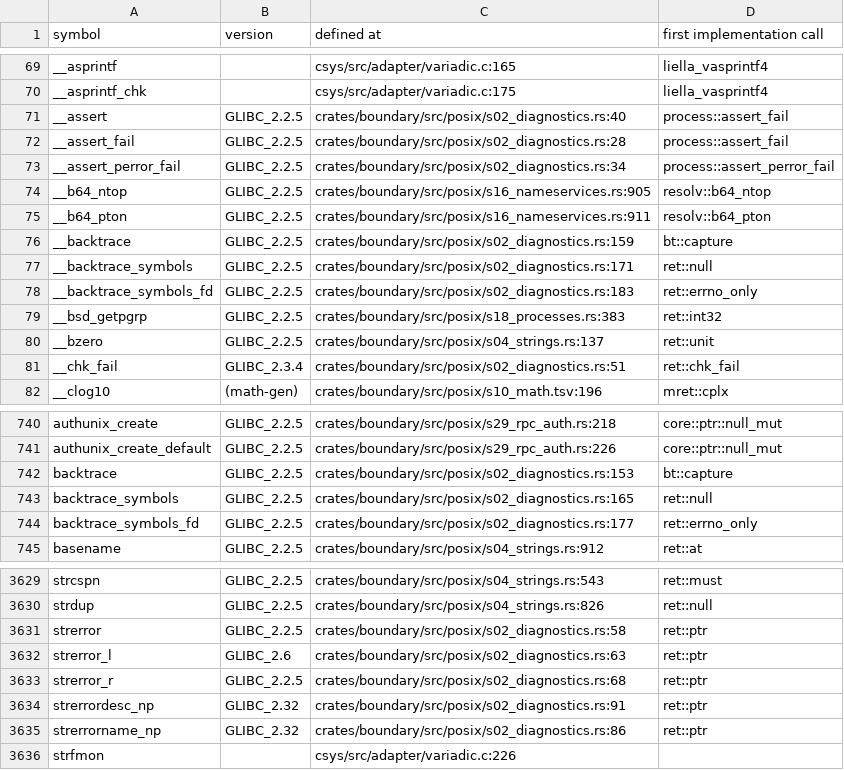
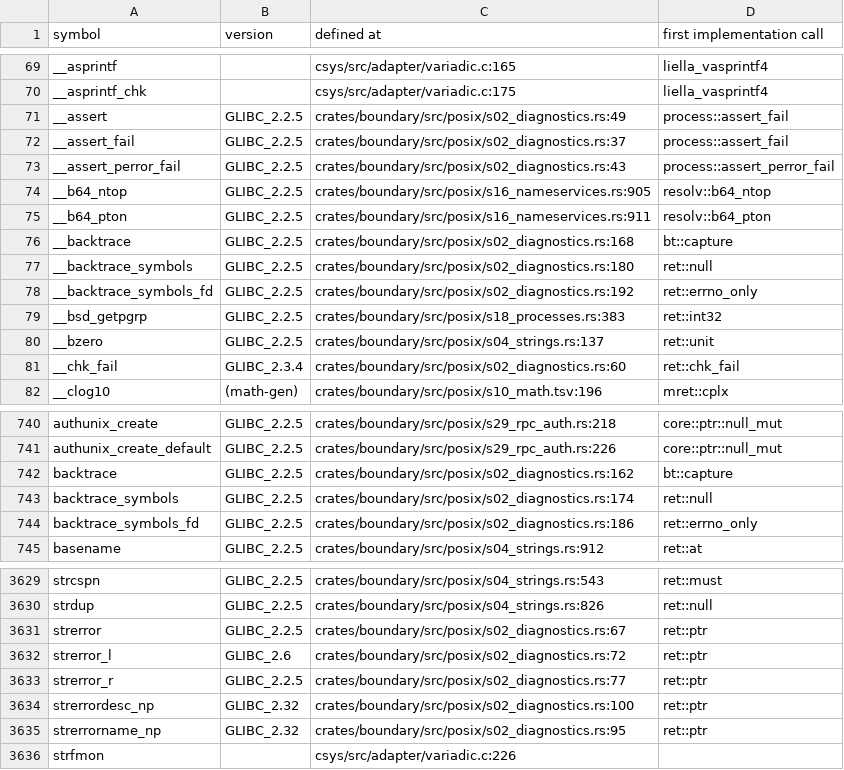
Before and after one commit to duskglow/libniji, a TSV file: docs/codemap/symbols.tsv, drawn as a sheet; only a part is shown, gaps mark what is left out; the diff covers the shown part only.

Commit message:
Regenerate train-owned views
Views of records/ and crates/math/KERNELS.md are train-owned (RECORDS, design/records.md section 4): branches never commit them, so the train runs cargo xtask records-gen --in-place && cargo xtask kernel-index --in-place && cargo xtask codemap --in-place after composing and gates the result with LIELLA_TRAIN=1.

Files: docs/codemap/README.md, docs/codemap/symbols.tsv, plan/07-decisions/x-implementation-decisions.md.
CI train 722: TB-FOREIGN-WORDS-LOW-14.

```diff
--- a/docs/codemap/symbols.tsv
+++ b/docs/codemap/symbols.tsv
@@ -70,13 +70,13 @@ __asprintf		csys/src/adapter/variadic.c:165	liella_vasprintf4
 __asprintf_chk		csys/src/adapter/variadic.c:175	liella_vasprintf4
-__assert	GLIBC_2.2.5	crates/boundary/src/posix/s02_diagnostics.rs:40	process::assert_fail
-__assert_fail	GLIBC_2.2.5	crates/boundary/src/posix/s02_diagnostics.rs:28	process::assert_fail
-__assert_perror_fail	GLIBC_2.2.5	crates/boundary/src/posix/s02_diagnostics.rs:34	process::assert_perror_fail
+__assert	GLIBC_2.2.5	crates/boundary/src/posix/s02_diagnostics.rs:49	process::assert_fail
+__assert_fail	GLIBC_2.2.5	crates/boundary/src/posix/s02_diagnostics.rs:37	process::assert_fail
+__assert_perror_fail	GLIBC_2.2.5	crates/boundary/src/posix/s02_diagnostics.rs:43	process::assert_perror_fail
 __b64_ntop	GLIBC_2.2.5	crates/boundary/src/posix/s16_nameservices.rs:905	resolv::b64_ntop
 __b64_pton	GLIBC_2.2.5	crates/boundary/src/posix/s16_nameservices.rs:911	resolv::b64_pton
-__backtrace	GLIBC_2.2.5	crates/boundary/src/posix/s02_diagnostics.rs:159	bt::capture
-__backtrace_symbols	GLIBC_2.2.5	crates/boundary/src/posix/s02_diagnostics.rs:171	ret::null
-__backtrace_symbols_fd	GLIBC_2.2.5	crates/boundary/src/posix/s02_diagnostics.rs:183	ret::errno_only
+__backtrace	GLIBC_2.2.5	crates/boundary/src/posix/s02_diagnostics.rs:168	bt::capture
+__backtrace_symbols	GLIBC_2.2.5	crates/boundary/src/posix/s02_diagnostics.rs:180	ret::null
+__backtrace_symbols_fd	GLIBC_2.2.5	crates/boundary/src/posix/s02_diagnostics.rs:192	ret::errno_only
 __bsd_getpgrp	GLIBC_2.2.5	crates/boundary/src/posix/s18_processes.rs:383	ret::int32
 __bzero	GLIBC_2.2.5	crates/boundary/src/posix/s04_strings.rs:137	ret::unit
-__chk_fail	GLIBC_2.3.4	crates/boundary/src/posix/s02_diagnostics.rs:51	ret::chk_fail
+__chk_fail	GLIBC_2.3.4	crates/boundary/src/posix/s02_diagnostics.rs:60	ret::chk_fail
 __clog10	(math-gen)	crates/boundary/src/posix/s10_math.tsv:196	mret::cplx
@@ -741,5 +741,5 @@ authunix_create	GLIBC_2.2.5	crates/boundary/src/posix/s29_rpc_auth.rs:218	core::
 authunix_create_default	GLIBC_2.2.5	crates/boundary/src/posix/s29_rpc_auth.rs:226	core::ptr::null_mut
-backtrace	GLIBC_2.2.5	crates/boundary/src/posix/s02_diagnostics.rs:153	bt::capture
-backtrace_symbols	GLIBC_2.2.5	crates/boundary/src/posix/s02_diagnostics.rs:165	ret::null
-backtrace_symbols_fd	GLIBC_2.2.5	crates/boundary/src/posix/s02_diagnostics.rs:177	ret::errno_only
+backtrace	GLIBC_2.2.5	crates/boundary/src/posix/s02_diagnostics.rs:162	bt::capture
+backtrace_symbols	GLIBC_2.2.5	crates/boundary/src/posix/s02_diagnostics.rs:174	ret::null
+backtrace_symbols_fd	GLIBC_2.2.5	crates/boundary/src/posix/s02_diagnostics.rs:186	ret::errno_only
 basename	GLIBC_2.2.5	crates/boundary/src/posix/s04_strings.rs:912	ret::at
@@ -3630,7 +3630,7 @@ strcspn	GLIBC_2.2.5	crates/boundary/src/posix/s04_strings.rs:543	ret::must
 strdup	GLIBC_2.2.5	crates/boundary/src/posix/s04_strings.rs:826	ret::null
-strerror	GLIBC_2.2.5	crates/boundary/src/posix/s02_diagnostics.rs:58	ret::ptr
-strerror_l	GLIBC_2.6	crates/boundary/src/posix/s02_diagnostics.rs:63	ret::ptr
-strerror_r	GLIBC_2.2.5	crates/boundary/src/posix/s02_diagnostics.rs:68	ret::ptr
-strerrordesc_np	GLIBC_2.32	crates/boundary/src/posix/s02_diagnostics.rs:91	ret::ptr
-strerrorname_np	GLIBC_2.32	crates/boundary/src/posix/s02_diagnostics.rs:86	ret::ptr
+strerror	GLIBC_2.2.5	crates/boundary/src/posix/s02_diagnostics.rs:67	ret::ptr
+strerror_l	GLIBC_2.6	crates/boundary/src/posix/s02_diagnostics.rs:72	ret::ptr
+strerror_r	GLIBC_2.2.5	crates/boundary/src/posix/s02_diagnostics.rs:77	ret::ptr
+strerrordesc_np	GLIBC_2.32	crates/boundary/src/posix/s02_diagnostics.rs:100	ret::ptr
+strerrorname_np	GLIBC_2.32	crates/boundary/src/posix/s02_diagnostics.rs:95	ret::ptr
 strfmon		csys/src/adapter/variadic.c:226	
```
Also changed, not shown: 13 edited cells elsewhere in this file, 2 other files.
